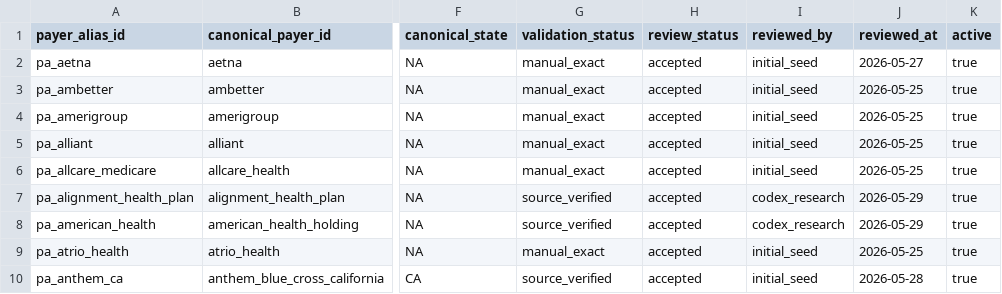
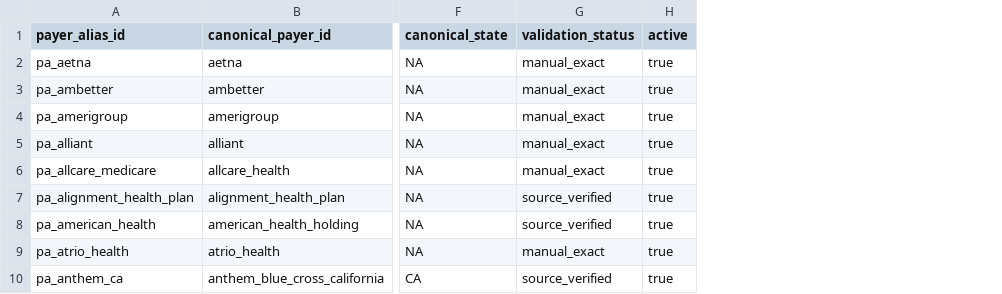
Before and after one commit to jakegussler/hospital-price-transparency-analytics, a CSV file: transform/seeds/payer_aliases.csv, drawn as a sheet; only a part is shown, gaps mark what is left out; the diff names each change by its address in the sheet, - before the commit and + after, or states it on an @@ line.

Commit message:
cleanup (dbt): simplify payer_aliases process by removing columns unneccessary for workflow

```diff
--- a/transform/seeds/payer_aliases.csv
+++ b/transform/seeds/payer_aliases.csv
-column H (review_status), rows 2-10: all accepted
-column I (reviewed_by), rows 2-10: initial_seed | initial_seed | initial_seed | initial_seed | initial_seed | codex_research | codex_research | initial_seed | initial_seed
-column J (reviewed_at), rows 2-10: 2026-05-27 | 2026-05-25 | 2026-05-25 | 2026-05-25 | 2026-05-25 | 2026-05-29 | 2026-05-29 | 2026-05-25 | 2026-05-28
```
Also changed, not shown: 12 other files.
